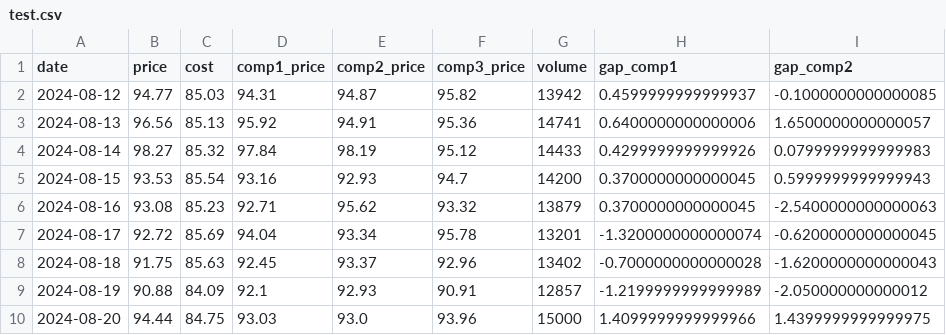
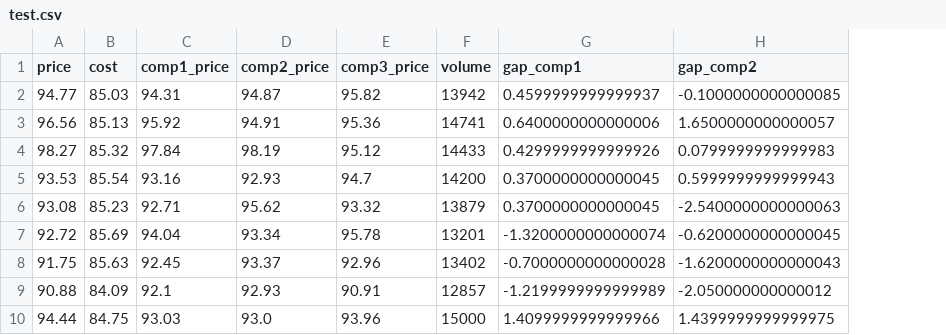
Before and after one commit to Akorikk/Oil_Retail, a CSV file: artifacts/data_transformation/test.csv, drawn as a sheet; only a part is shown; the diff names each change by its address in the sheet, - before the commit and + after, or states it on an @@ line.

```diff
--- a/artifacts/data_transformation/test.csv
+++ b/artifacts/data_transformation/test.csv
-column A (date), rows 2-10: 2024-08-12 | 2024-08-13 | 2024-08-14 | 2024-08-15 | 2024-08-16 | 2024-08-17 | 2024-08-18 | 2024-08-19 | 2024-08-20
```
Also changed, not shown: 43 other files.
